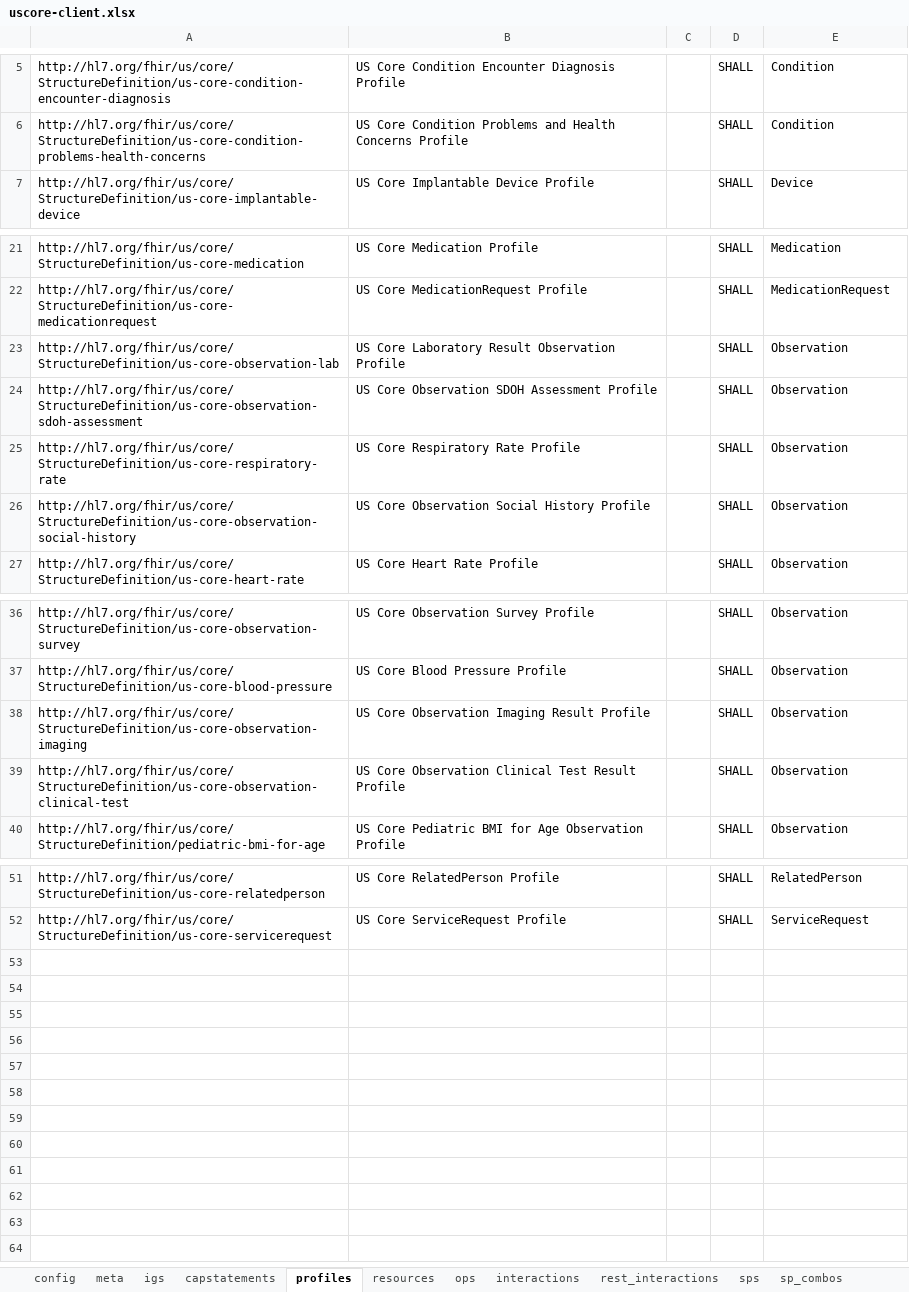
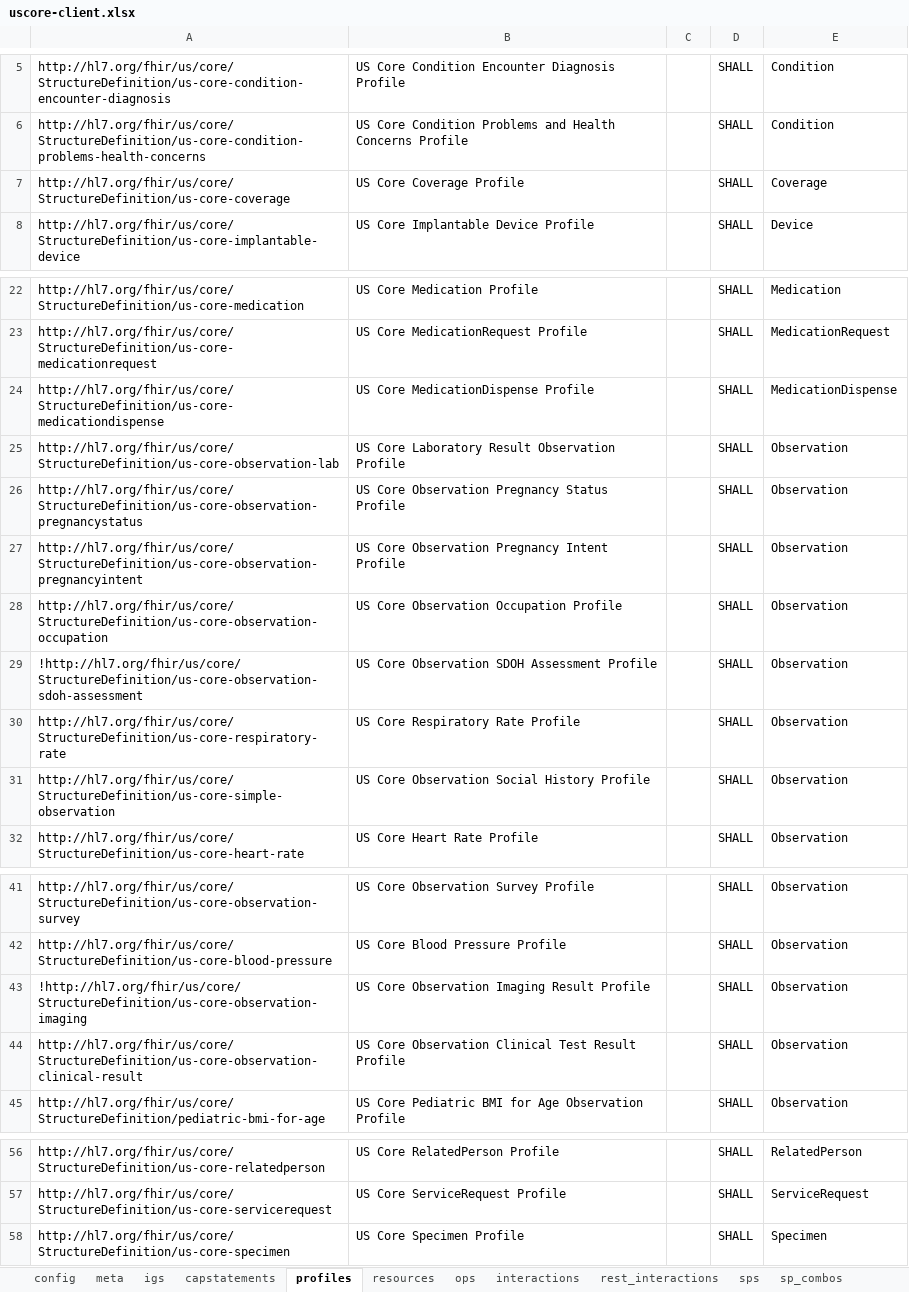
Before and after one commit to HL7/US-Core, an Excel workbook: input/resources_spreadsheets/uscore-client.xlsx, sheet profiles, drawn as a sheet; only a part is shown, gaps mark what is left out; values as stored, in another font and other column widths than the file's, no borders; conditional formats not drawn; addresses are those after the commit; the diff names each change by its address in the sheet, - before the commit and + after, or states it on an @@ line.

Commit message:
Add USCDI V3 Requirements FHIR-38702 - reason for referral changes to SR and Proc and examples

```diff
--- a/input/resources_spreadsheets/uscore-client.xlsx (sheet profiles)
+++ b/input/resources_spreadsheets/uscore-client.xlsx (sheet profiles)
+row 7: http://hl7.org/fhir/us/core/StructureDefinition/us-core-coverage | US Core Coverage Profile |  | SHALL | Coverage
+row 24: http://hl7.org/fhir/us/core/StructureDefinition/us-core-medicationdispense | US Core MedicationDispense Profile |  | SHALL | MedicationDispense
+row 26: http://hl7.org/fhir/us/core/StructureDefinition/us-core-observation-pregnancystatus | US Core Observation Pregnancy Status Profile |  | SHALL | Observation
+row 27: http://hl7.org/fhir/us/core/StructureDefinition/us-core-observation-pregnancyintent | US Core Observation Pregnancy Intent Profile |  | SHALL | Observation
+row 28: http://hl7.org/fhir/us/core/StructureDefinition/us-core-observation-occupation | US Core Observation Occupation Profile |  | SHALL | Observation
-A29: http://hl7.org/fhir/us/core/StructureDefinition/us-core-observation-sdoh-assessment
+A29: !http://hl7.org/fhir/us/core/StructureDefinition/us-core-observation-sdoh-assessment
-A31: http://hl7.org/fhir/us/core/StructureDefinition/us-core-observation-social-history
+A31: http://hl7.org/fhir/us/core/StructureDefinition/us-core-simple-observation
-A43: http://hl7.org/fhir/us/core/StructureDefinition/us-core-observation-imaging
+A43: !http://hl7.org/fhir/us/core/StructureDefinition/us-core-observation-imaging
-A44: http://hl7.org/fhir/us/core/StructureDefinition/us-core-observation-clinical-test
+A44: http://hl7.org/fhir/us/core/StructureDefinition/us-core-observation-clinical-result
+row 58: http://hl7.org/fhir/us/core/StructureDefinition/us-core-specimen | US Core Specimen Profile |  | SHALL | Specimen
```
Also changed, not shown: sheet sp_combos, hidden cells, input/resources_spreadsheets/uscore-server.xlsx, 34 other files.
